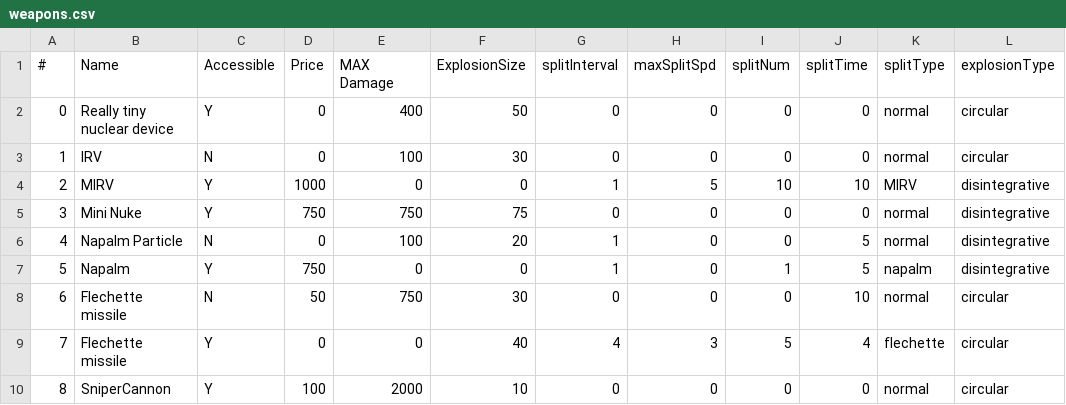
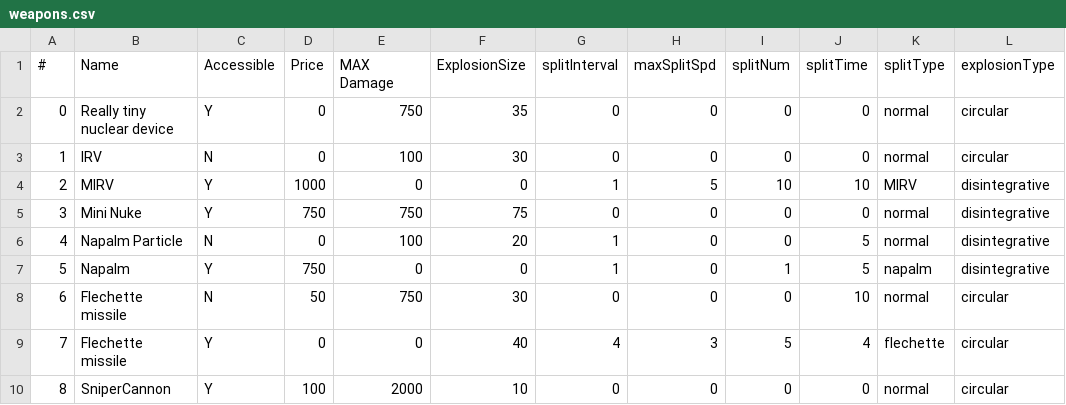
Before and after one commit to ianjfrosst/Blackened-Soil, a CSV file: weapons.csv, drawn as a sheet; only a part is shown; the diff names each change by its address in the sheet, - before the commit and + after, or states it on an @@ line.

```diff
--- a/weapons.csv
+++ b/weapons.csv
-E2 (MAX Damage): 400
+E2 (MAX Damage): 750
-F2 (ExplosionSize): 50
+F2 (ExplosionSize): 35
```
Also changed, not shown: 2 other files.
